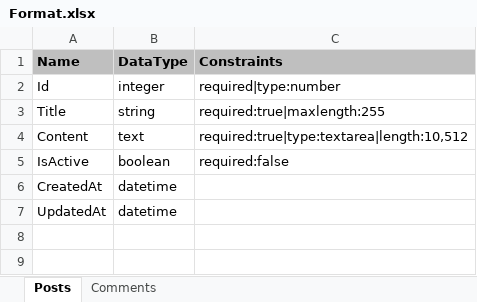
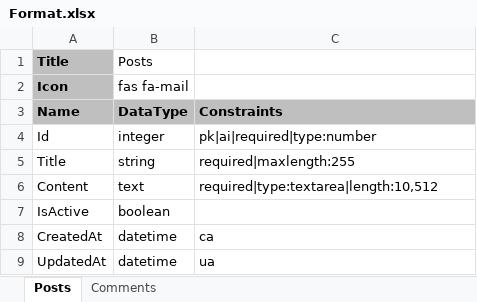
Before and after one commit to flexphp/flex-generator, an Excel workbook: src/dist/templates/Format.xlsx, sheet Posts, drawn as a sheet; values as stored, in another font and other column widths than the file's, no borders; addresses are those after the commit; the diff names each change by its address in the sheet, - before the commit and + after, or states it on an @@ line.

Commit message:
Updated process allowing headers to conf entity properties as icon and title

```diff
--- a/src/dist/templates/Format.xlsx (sheet Posts)
+++ b/src/dist/templates/Format.xlsx (sheet Posts)
+row 1: Title | Posts
+row 2: Icon | fas fa-mail
-C4: required|type:number
+C4: pk|ai|required|type:number
-C5: required:true|maxlength:255
+C5: required|maxlength:255
-C6: required:true|type:textarea|length:10,512
+C6: required|type:textarea|length:10,512
-C7: required:false
+C7: (empty)
-C8: (empty)
+C8: ca
-C9: (empty)
+C9: ua
```
Also changed, not shown: sheet Comments, 2 other files.
